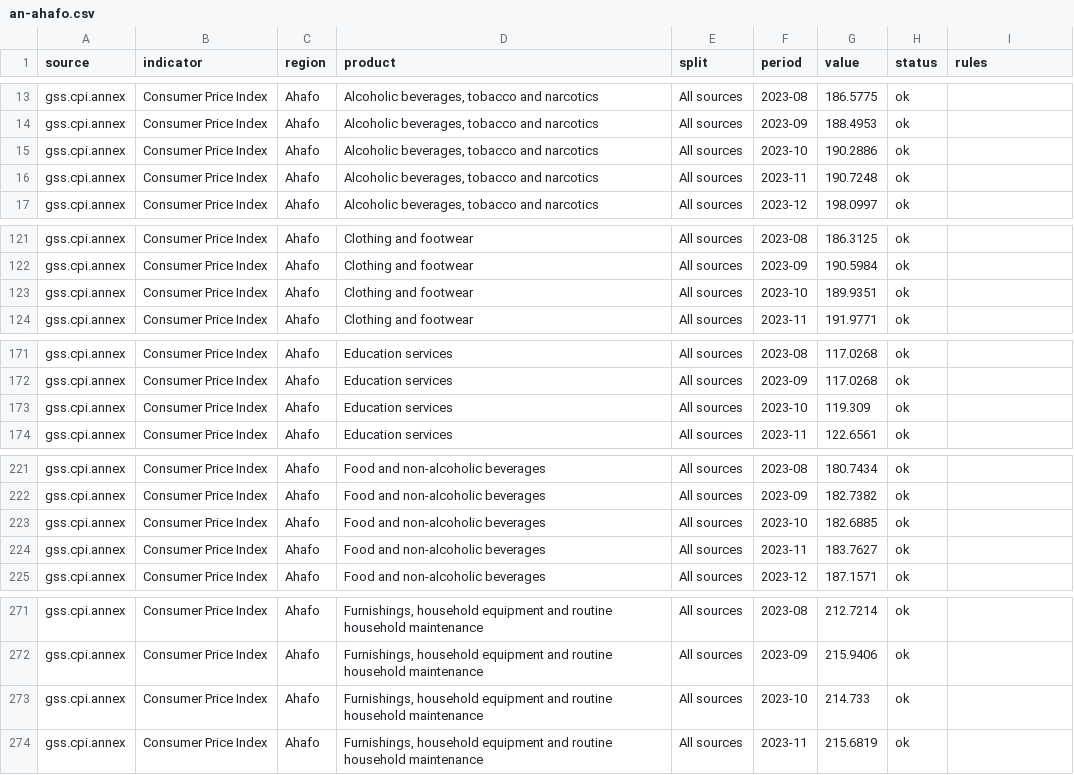
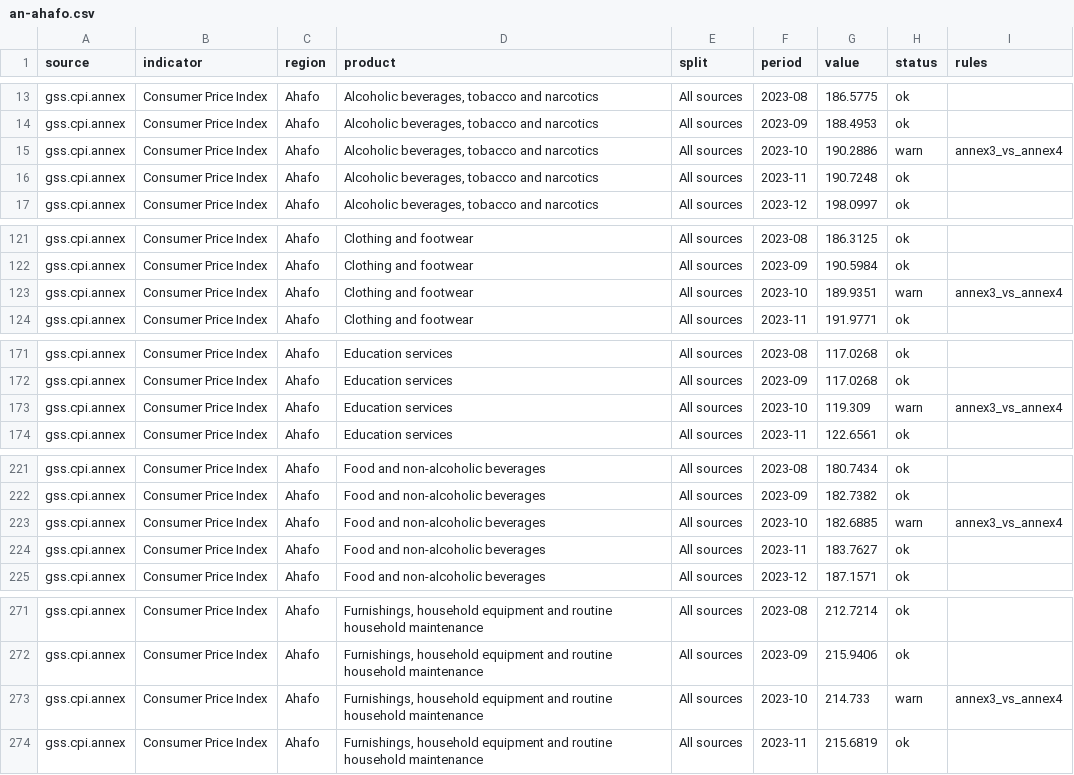
Before and after one commit to bboafo/tarin, a CSV file: data/csv/an-ahafo.csv, drawn as a sheet; only a part is shown, gaps mark what is left out; the diff covers the shown part only.

```diff
--- a/data/csv/an-ahafo.csv
+++ b/data/csv/an-ahafo.csv
@@ -14,3 +14,3 @@ gss.cpi.annex,Consumer Price Index,Ahafo,"Alcoholic beverages, tobacco and narco
 gss.cpi.annex,Consumer Price Index,Ahafo,"Alcoholic beverages, tobacco and narcotics",All sources,2023-09,188.4953,ok,
-gss.cpi.annex,Consumer Price Index,Ahafo,"Alcoholic beverages, tobacco and narcotics",All sources,2023-10,190.2886,ok,
+gss.cpi.annex,Consumer Price Index,Ahafo,"Alcoholic beverages, tobacco and narcotics",All sources,2023-10,190.2886,warn,annex3_vs_annex4
 gss.cpi.annex,Consumer Price Index,Ahafo,"Alcoholic beverages, tobacco and narcotics",All sources,2023-11,190.7248,ok,
@@ -122,3 +122,3 @@ gss.cpi.annex,Consumer Price Index,Ahafo,Clothing and footwear,All sources,2023-
 gss.cpi.annex,Consumer Price Index,Ahafo,Clothing and footwear,All sources,2023-09,190.5984,ok,
-gss.cpi.annex,Consumer Price Index,Ahafo,Clothing and footwear,All sources,2023-10,189.9351,ok,
+gss.cpi.annex,Consumer Price Index,Ahafo,Clothing and footwear,All sources,2023-10,189.9351,warn,annex3_vs_annex4
 gss.cpi.annex,Consumer Price Index,Ahafo,Clothing and footwear,All sources,2023-11,191.9771,ok,
@@ -172,3 +172,3 @@ gss.cpi.annex,Consumer Price Index,Ahafo,Education services,All sources,2023-08,
 gss.cpi.annex,Consumer Price Index,Ahafo,Education services,All sources,2023-09,117.0268,ok,
-gss.cpi.annex,Consumer Price Index,Ahafo,Education services,All sources,2023-10,119.309,ok,
+gss.cpi.annex,Consumer Price Index,Ahafo,Education services,All sources,2023-10,119.309,warn,annex3_vs_annex4
 gss.cpi.annex,Consumer Price Index,Ahafo,Education services,All sources,2023-11,122.6561,ok,
@@ -222,3 +222,3 @@ gss.cpi.annex,Consumer Price Index,Ahafo,Food and non-alcoholic beverages,All so
 gss.cpi.annex,Consumer Price Index,Ahafo,Food and non-alcoholic beverages,All sources,2023-09,182.7382,ok,
-gss.cpi.annex,Consumer Price Index,Ahafo,Food and non-alcoholic beverages,All sources,2023-10,182.6885,ok,
+gss.cpi.annex,Consumer Price Index,Ahafo,Food and non-alcoholic beverages,All sources,2023-10,182.6885,warn,annex3_vs_annex4
 gss.cpi.annex,Consumer Price Index,Ahafo,Food and non-alcoholic beverages,All sources,2023-11,183.7627,ok,
@@ -272,3 +272,3 @@ gss.cpi.annex,Consumer Price Index,Ahafo,"Furnishings, household equipment and r
 gss.cpi.annex,Consumer Price Index,Ahafo,"Furnishings, household equipment and routine household maintenance",All sources,2023-09,215.9406,ok,
-gss.cpi.annex,Consumer Price Index,Ahafo,"Furnishings, household equipment and routine household maintenance",All sources,2023-10,214.733,ok,
+gss.cpi.annex,Consumer Price Index,Ahafo,"Furnishings, household equipment and routine household maintenance",All sources,2023-10,214.733,warn,annex3_vs_annex4
 gss.cpi.annex,Consumer Price Index,Ahafo,"Furnishings, household equipment and routine household maintenance",All sources,2023-11,215.6819,ok,
```
Also changed, not shown: 16 edited cells elsewhere in this file, data/csv/an-ashanti.csv, data/csv/an-bono-east.csv, 30 other files.
